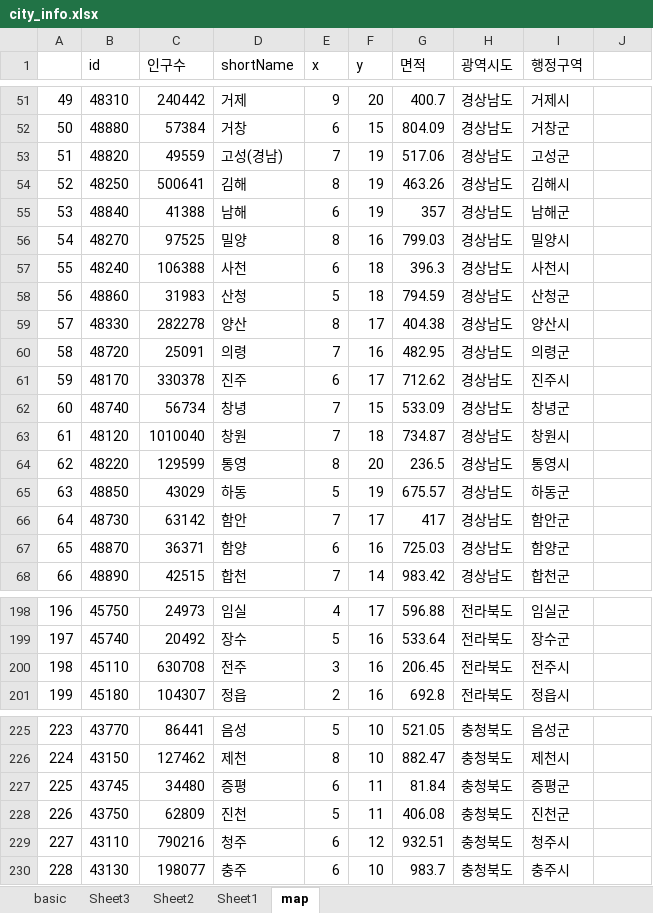
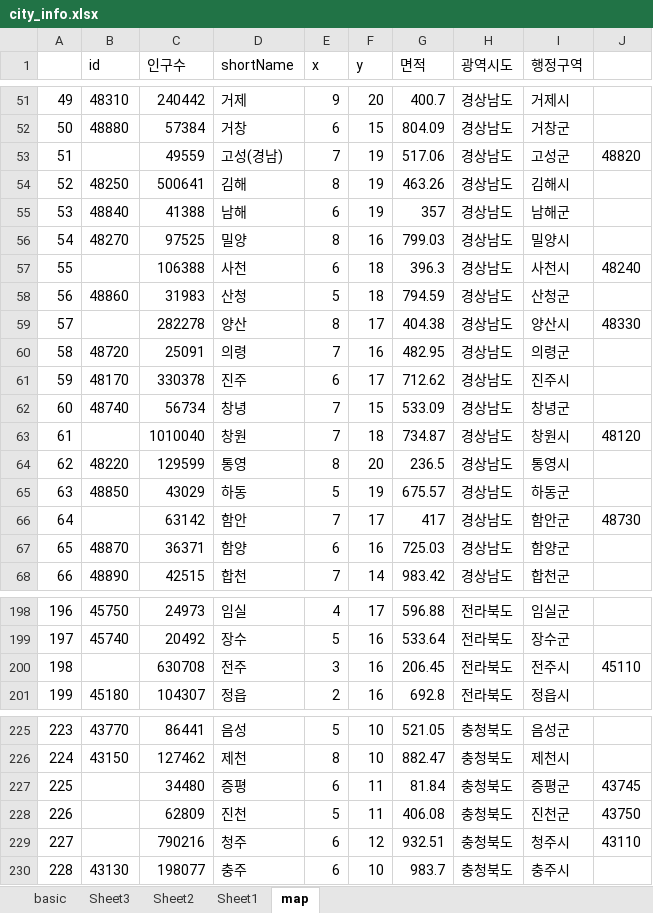
Before and after one commit to sizipusx/fundamental, an Excel workbook: files/city_info.xlsx, sheet map, drawn as a sheet; only a part is shown, gaps mark what is left out; values as stored, in another font and other column widths than the file's, no borders; the diff covers the shown part only; the diff names each change by its address in the sheet, - before the commit and + after, or states it on an @@ line.

```diff
--- a/files/city_info.xlsx (sheet map)
+++ b/files/city_info.xlsx (sheet map)
-B53 (id): 48820
+B53 (id): (empty)
-J53: (empty)
+J53: 48820
-B57 (id): 48240
+B57 (id): (empty)
-J57: (empty)
+J57: 48240
-B59 (id): 48330
+B59 (id): (empty)
-J59: (empty)
+J59: 48330
-B63 (id): 48120
+B63 (id): (empty)
-J63: (empty)
+J63: 48120
-B66 (id): 48730
+B66 (id): (empty)
-J66: (empty)
+J66: 48730
-B200 (id): 45110
+B200 (id): (empty)
-J200: (empty)
+J200: 45110
-B227 (id): 43745
+B227 (id): (empty)
-J227: (empty)
+J227: 43745
-B228 (id): 43750
+B228 (id): (empty)
-J228: (empty)
+J228: 43750
-B229 (id): 43110
+B229 (id): (empty)
-J229: (empty)
+J229: 43110
```
Also changed, not shown: 2 edited cells elsewhere in this sheet, sheet basic.
